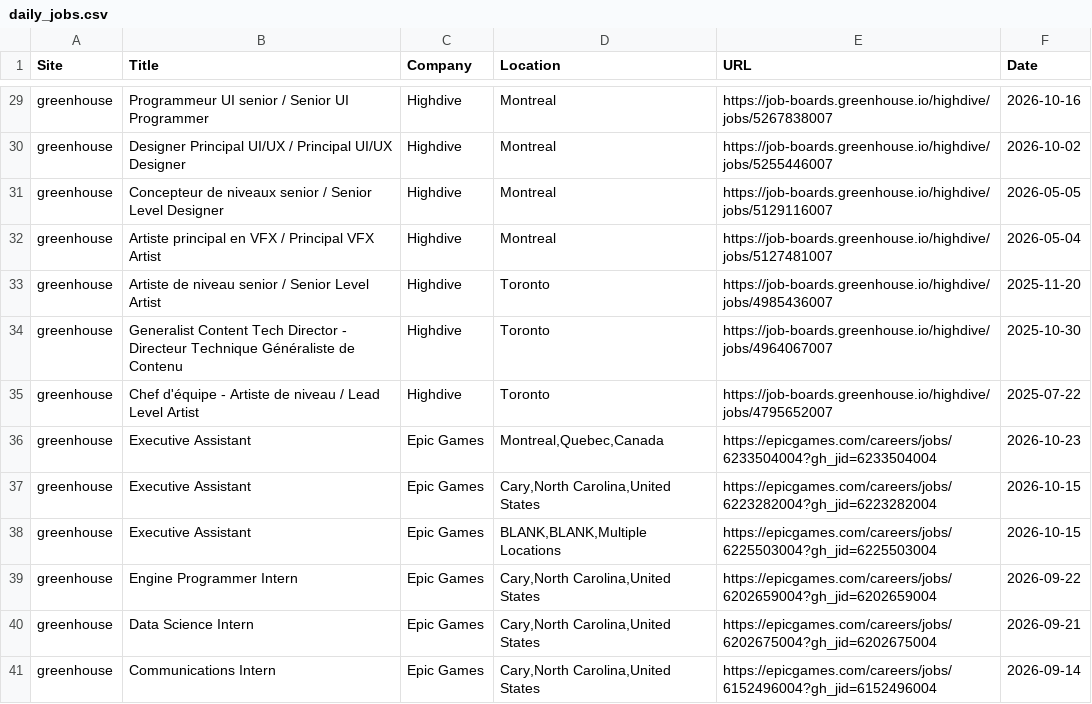
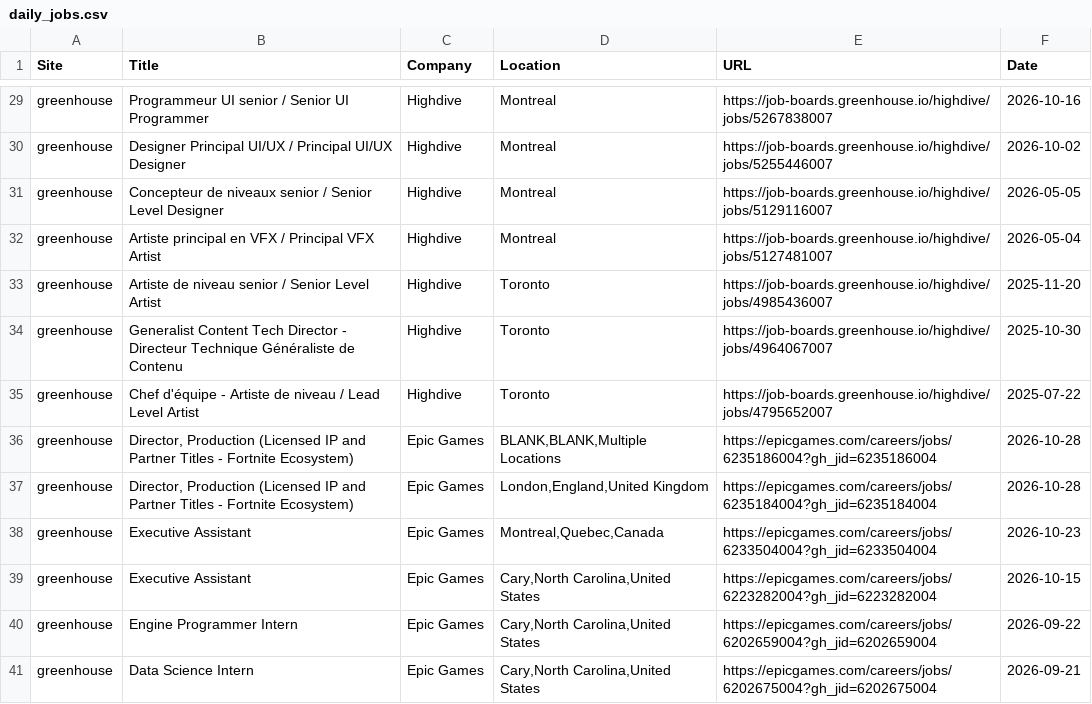
Before and after one commit to christiandguerard/ever-jobs-dash, a CSV file: daily_jobs.csv, drawn as a sheet; only a part is shown, gaps mark what is left out; the shorter side is filled out with more unchanged rows; removed rows and columns are numbered as before the commit, all else as after; the diff covers the shown part only; the diff names each change by its address in the sheet, - before the commit and + after, or states it on an @@ line.

Commit message:
Update job dashboard: Thu Oct 29 18:19:27 UTC 2026

```diff
--- a/daily_jobs.csv
+++ b/daily_jobs.csv
+row 36: greenhouse | Director, Production (Licensed IP and Partner Titles - Fortnite Ecosystem) | Epic Games | BLANK,BLANK,Multiple Locations | https://epicgames.com/careers/jobs/6235186004?gh_jid=6235186004 | 2026-10-28
+row 37: greenhouse | Director, Production (Licensed IP and Partner Titles - Fortnite Ecosystem) | Epic Games | London,England,United Kingdom | https://epicgames.com/careers/jobs/6235184004?gh_jid=6235184004 | 2026-10-28
-row 38: greenhouse | Executive Assistant | Epic Games | BLANK,BLANK,Multiple Locations | https://epicgames.com/careers/jobs/6225503004?gh_jid=6225503004 | 2026-10-15
```
Also changed, not shown: 9 added rows, 10 removed rows, 1 moved row and 15 edited cells elsewhere in this file.
